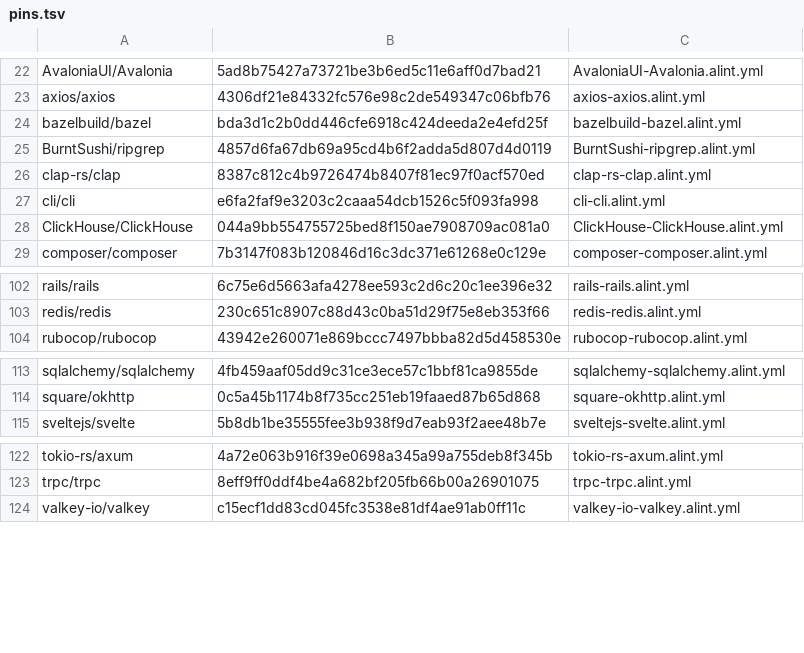
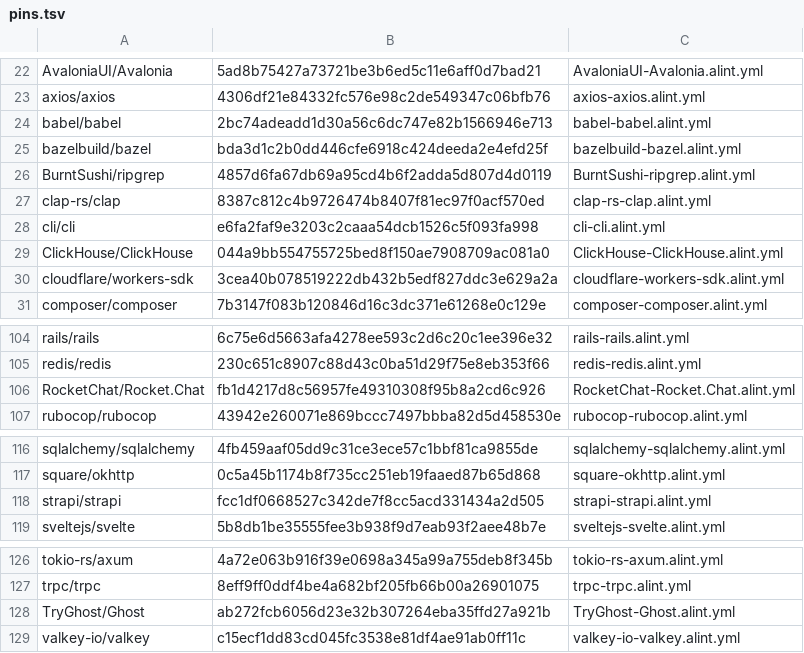
Before and after one commit to asamarts/alint, a TSV file: docs/design/v0.12/corpus/pins.tsv, drawn as a sheet; only a part is shown, gaps mark what is left out; the diff names each change by its address in the sheet, - before the commit and + after, or states it on an @@ line.

Commit message:
docs(design): record batch 3 of the v0.23 corpus stratum
Ghost, Rocket.Chat, babel, strapi and workers-sdk: configurations,
pins and per-repository records, with the log's running totals and
signals updated through 15 repositories.

One range per dependency is now enforced in 7 of the 8 JavaScript
monorepos read so far, and version comparison has 15 B-adapter
units in 8 repositories. Agreement between two release-age settings
is family other, as jest-14 was.

Next: batch 4 (mattermost, nextcloud/server, thunderbird-android,
fluentui, backstage).

```diff
--- a/docs/design/v0.12/corpus/pins.tsv
+++ b/docs/design/v0.12/corpus/pins.tsv
+row 24: babel/babel | 2bc74adeadd1d30a56c6dc747e82b1566946e713 | babel-babel.alint.yml
+row 30: cloudflare/workers-sdk | 3cea40b078519222db432b5edf827ddc3e629a2a | cloudflare-workers-sdk.alint.yml
+row 106: RocketChat/Rocket.Chat | fb1d4217d8c56957fe49310308f95b8a2cd6c926 | RocketChat-Rocket.Chat.alint.yml
+row 118: strapi/strapi | fcc1df0668527c342de7f8cc5acd331434a2d505 | strapi-strapi.alint.yml
+row 128: TryGhost/Ghost | ab272fcb6056d23e32b307264eba35ffd27a921b | TryGhost-Ghost.alint.yml
```
Also changed, not shown: 13 other files.
